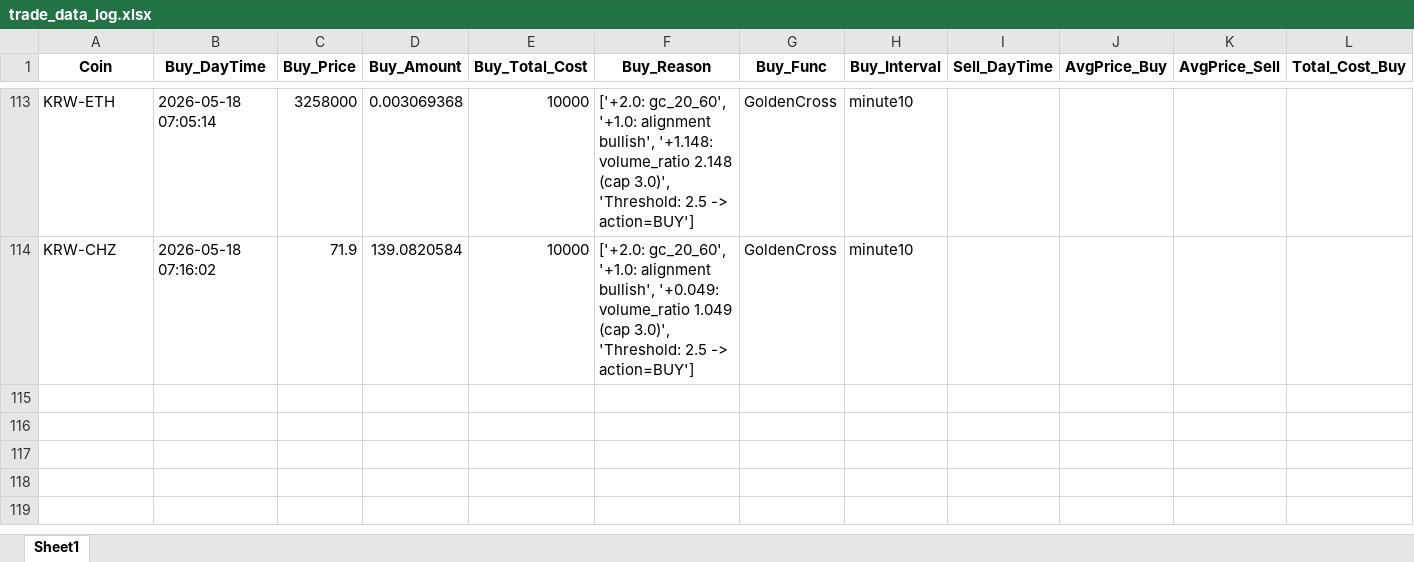
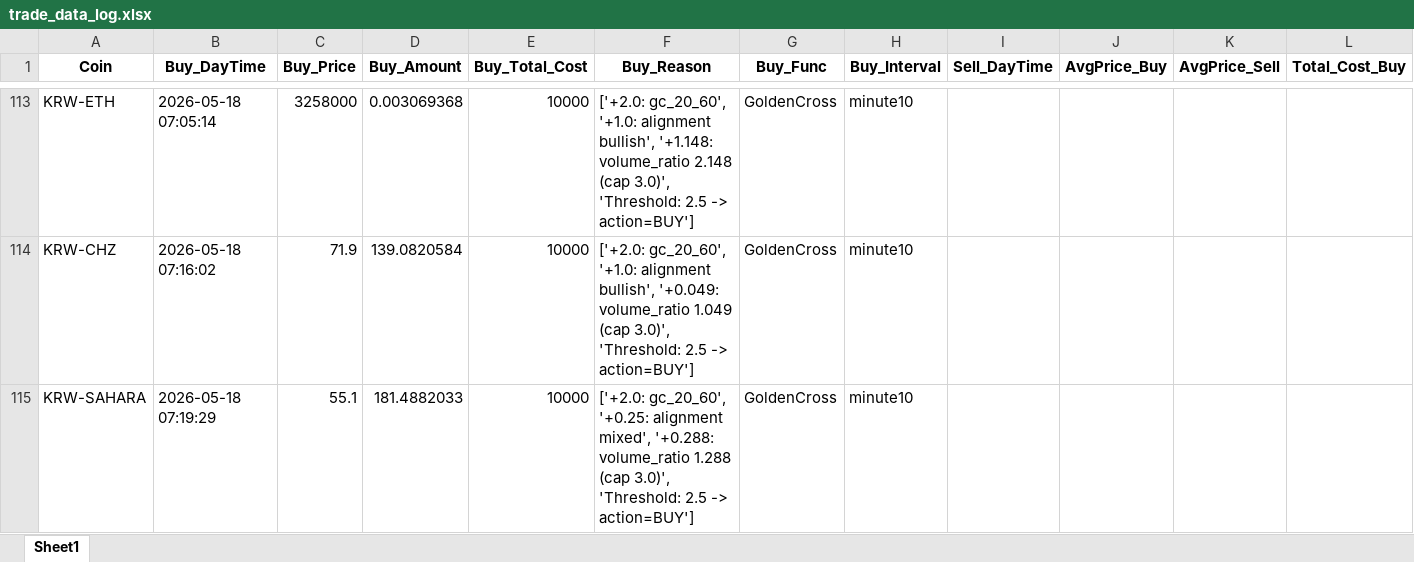
Before and after one commit to koala0111/koala0111.github.io, an Excel workbook: data/trade_data_log.xlsx, sheet Sheet1, drawn as a sheet; only a part is shown, gaps mark what is left out; values as stored, in another font and other column widths than the file's, no borders; rows hold the shown columns only; the diff names each change by its address in the sheet, - before the commit and + after, or states it on an @@ line.

Commit message:
Update data/trade_data_log.xlsx (2026-05-18 07:19:30 KST)

```diff
--- a/data/trade_data_log.xlsx (sheet Sheet1)
+++ b/data/trade_data_log.xlsx (sheet Sheet1)
+row 115: KRW-SAHARA | 2026-05-18 07:19:29 | 55.1 | 181.4882033 | 10000 | ['+2.0: gc_20_60', '+0.25: alignment mixed', '+0.288: volume_ratio 1.288 (cap 3.0)', 'Threshold: 2.5 -> action=BUY'] | GoldenCross | minute10
```
